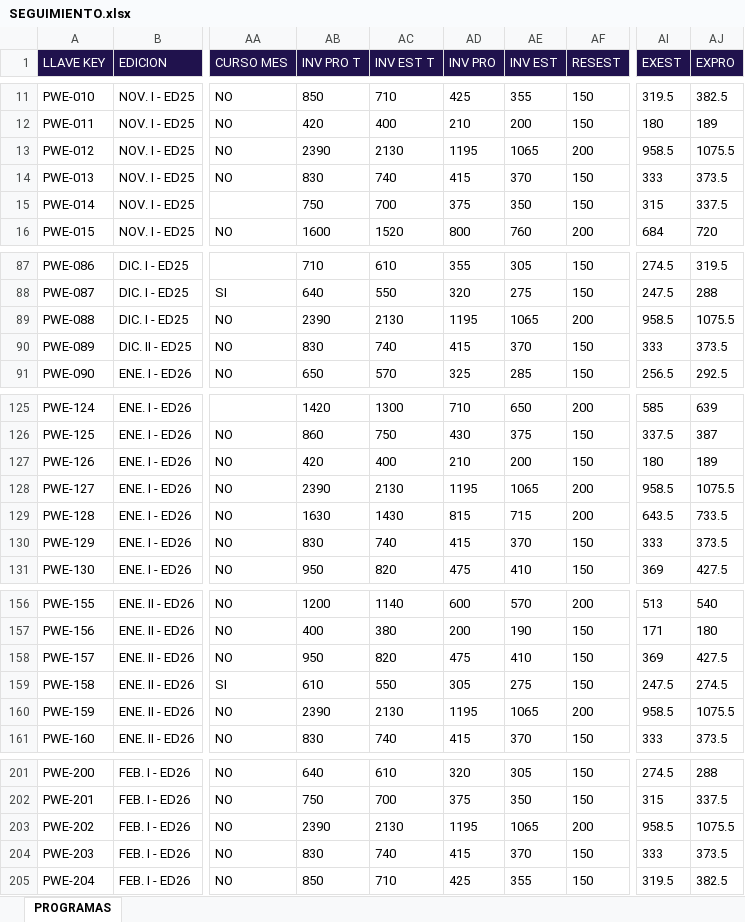
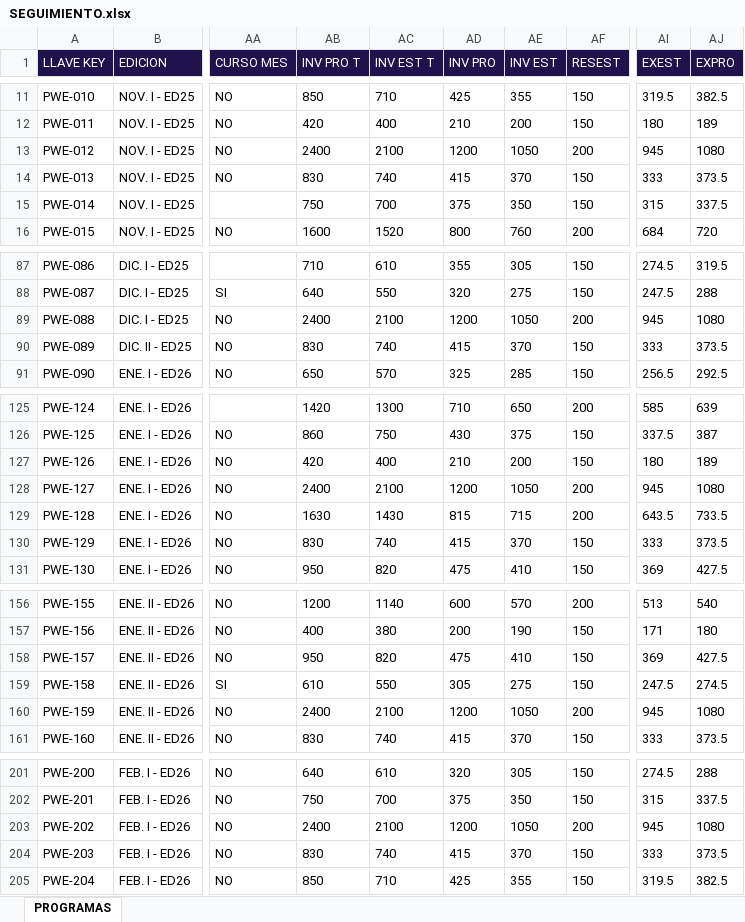
Before and after one commit to 1608-EQUIPOSISTEMAS/BOTGERARD, an Excel workbook: SEGUIMIENTO.xlsx, sheet PROGRAMAS, drawn as a sheet; only a part is shown, gaps mark what is left out; values as stored, in another font and other column widths than the file's, no borders; charts and pictures not drawn; the diff names each change by its address in the sheet, - before the commit and + after, or states it on an @@ line.

```diff
--- a/SEGUIMIENTO.xlsx (sheet PROGRAMAS)
+++ b/SEGUIMIENTO.xlsx (sheet PROGRAMAS)
-AB13 (INV PRO T): 2390
+AB13 (INV PRO T): 2400
-AC13 (INV EST T): 2130
+AC13 (INV EST T): 2100
-AD13 (INV PRO): 1195
+AD13 (INV PRO): 1200
-AE13 (INV EST): 1065
+AE13 (INV EST): 1050
-AI13 (EXEST): 958.5
+AI13 (EXEST): 945
-AJ13 (EXPRO): 1075.5
+AJ13 (EXPRO): 1080
-AB89 (INV PRO T): 2390
+AB89 (INV PRO T): 2400
-AC89 (INV EST T): 2130
+AC89 (INV EST T): 2100
-AD89 (INV PRO): 1195
+AD89 (INV PRO): 1200
-AE89 (INV EST): 1065
+AE89 (INV EST): 1050
-AI89 (EXEST): 958.5
+AI89 (EXEST): 945
-AJ89 (EXPRO): 1075.5
+AJ89 (EXPRO): 1080
-AB128 (INV PRO T): 2390
+AB128 (INV PRO T): 2400
-AC128 (INV EST T): 2130
+AC128 (INV EST T): 2100
-AD128 (INV PRO): 1195
+AD128 (INV PRO): 1200
-AE128 (INV EST): 1065
+AE128 (INV EST): 1050
-AI128 (EXEST): 958.5
+AI128 (EXEST): 945
-AJ128 (EXPRO): 1075.5
+AJ128 (EXPRO): 1080
-AB160 (INV PRO T): 2390
+AB160 (INV PRO T): 2400
-AC160 (INV EST T): 2130
+AC160 (INV EST T): 2100
-AD160 (INV PRO): 1195
+AD160 (INV PRO): 1200
-AE160 (INV EST): 1065
+AE160 (INV EST): 1050
-AI160 (EXEST): 958.5
+AI160 (EXEST): 945
-AJ160 (EXPRO): 1075.5
+AJ160 (EXPRO): 1080
-AB203 (INV PRO T): 2390
+AB203 (INV PRO T): 2400
-AC203 (INV EST T): 2130
+AC203 (INV EST T): 2100
-AD203 (INV PRO): 1195
+AD203 (INV PRO): 1200
-AE203 (INV EST): 1065
+AE203 (INV EST): 1050
-AI203 (EXEST): 958.5
+AI203 (EXEST): 945
-AJ203 (EXPRO): 1075.5
+AJ203 (EXPRO): 1080
```
Also changed, not shown: 12 other files.
